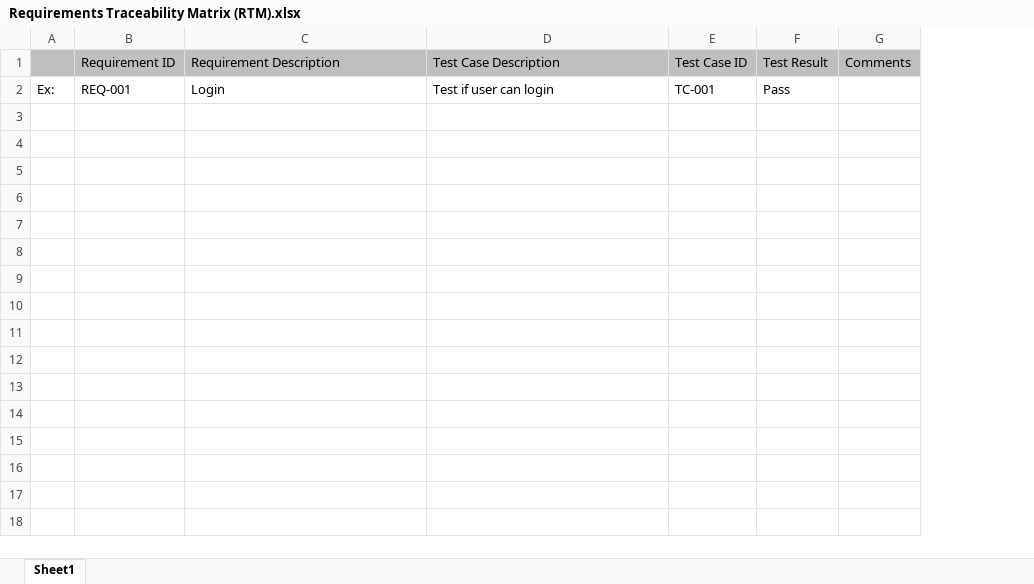
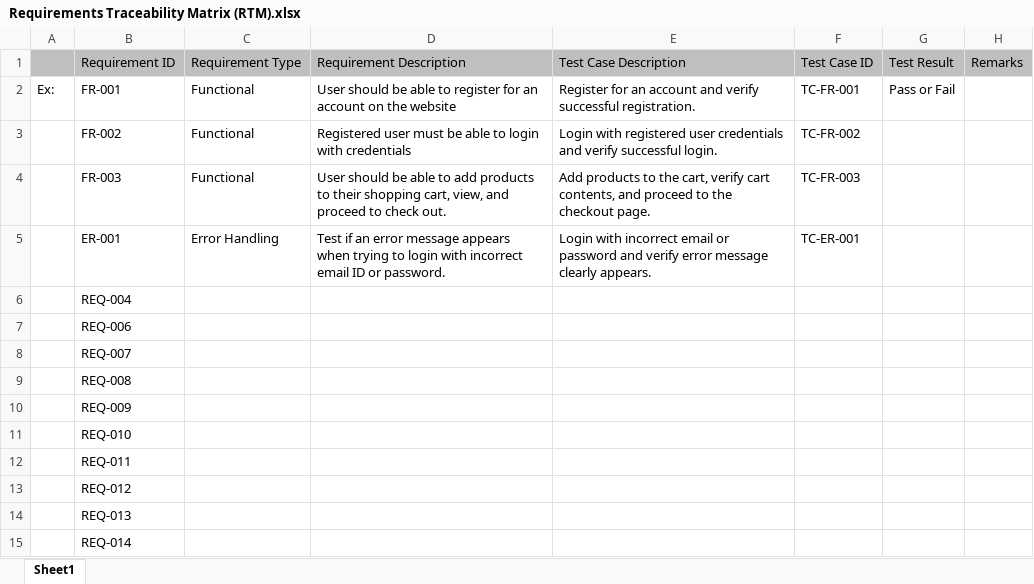
Before and after one commit to Group-Project-Team-4/Selenium, an Excel workbook: Requirements Traceability Matrix (RTM).xlsx, sheet Sheet1, drawn as a sheet; values as stored, in another font and other column widths than the file's, no borders; removed rows and columns are numbered as before the commit, all else as after; the diff names each change by its address in the sheet, - before the commit and + after, or states it on an @@ line.

Commit message:
Added latest version of RTM

```diff
--- a/Requirements Traceability Matrix (RTM).xlsx (sheet Sheet1)
+++ b/Requirements Traceability Matrix (RTM).xlsx (sheet Sheet1)
-column B, rows 1-2: Requirement ID | REQ-001
+column B, rows 1-2: Requirement ID | FR-001
+column C, rows 1-2: Requirement Type | Functional
-column G, row 1: Comments
+column H, row 1: Remarks
-D2: Login
+D2: User should be able to register for an account on the website
-E2: Test if user can login
+E2: Register for an account and verify successful registration.
-F2: TC-001
+F2: TC-FR-001
-G2: Pass
+G2: Pass or Fail
+row 3:  | FR-002 | Functional | Registered user must be able to login with credentials | Login with registered user credentials and verify successful login. | TC-FR-002
+row 4:  | FR-003 | Functional | User should be able to add products to their shopping cart, view, and proceed to check out. | Add products to the cart, verify cart contents, and proceed to the checkout page. | TC-FR-003
+row 5:  | ER-001 | Error Handling | Test if an error message appears when trying to login with incorrect email ID or password. | Login with incorrect email or password and verify error message clearly appears. | TC-ER-001
+row 6:  | REQ-004
+row 7:  | REQ-006
+row 8:  | REQ-007
+row 9:  | REQ-008
+row 10:  | REQ-009
+row 11:  | REQ-010
+row 12:  | REQ-011
+row 13:  | REQ-012
+row 14:  | REQ-013
+row 15:  | REQ-014
```
